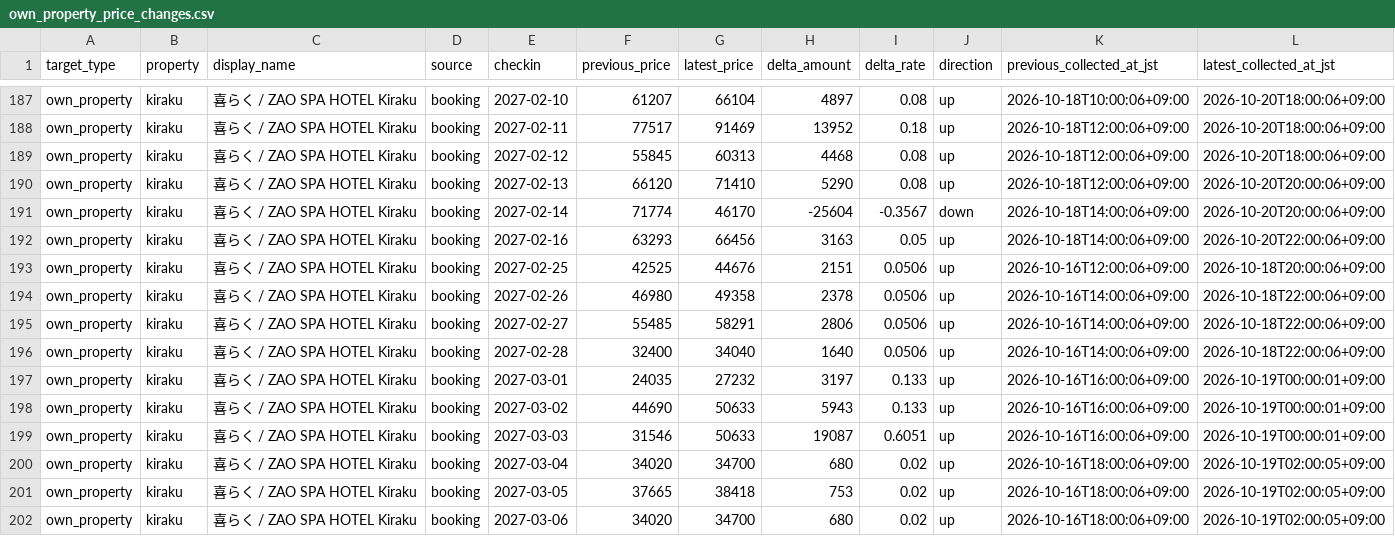
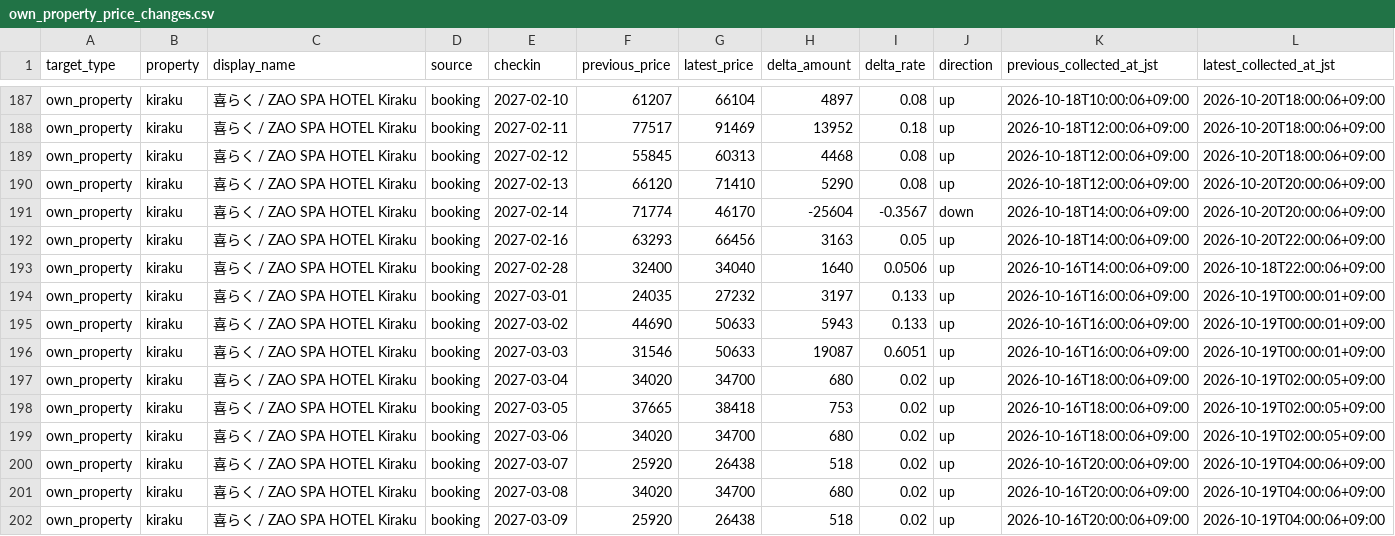
Before and after one commit to ginisato-hash/zao-market-intelligence, a CSV file: apps/zmi-bi-web/data/own_property_price_changes.csv, drawn as a sheet; only a part is shown, gaps mark what is left out; the shorter side is filled out with more unchanged rows; the diff names each change by its address in the sheet, - before the commit and + after, or states it on an @@ line.

Commit message:
Auto-commit market data (2026-10-21T06:10:43+09:00)
Automated by ops:auto-commit-push after a scheduled collection run appended
new observations. Data-only: .data/history + apps/zmi-bi-web/data +
.data/market-observations.

```diff
--- a/apps/zmi-bi-web/data/own_property_price_changes.csv
+++ b/apps/zmi-bi-web/data/own_property_price_changes.csv
-row 193: own_property | kiraku | 喜らく / ZAO SPA HOTEL Kiraku | booking | 2027-02-25 | 42525 | 44676 | 2151 | 0.0506 | up | 2026-10-16T12:00:06+09:00 | 2026-10-18T20:00:06+09:00
-row 194: own_property | kiraku | 喜らく / ZAO SPA HOTEL Kiraku | booking | 2027-02-26 | 46980 | 49358 | 2378 | 0.0506 | up | 2026-10-16T14:00:06+09:00 | 2026-10-18T22:00:06+09:00
-row 195: own_property | kiraku | 喜らく / ZAO SPA HOTEL Kiraku | booking | 2027-02-27 | 55485 | 58291 | 2806 | 0.0506 | up | 2026-10-16T14:00:06+09:00 | 2026-10-18T22:00:06+09:00
```
Also changed, not shown: apps/zmi-bi-web/data/market_dp_pressure_by_checkin.csv, apps/zmi-bi-web/data/own_property_coverage.csv, 12 other files.
